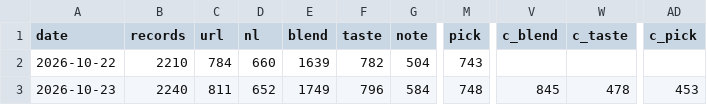
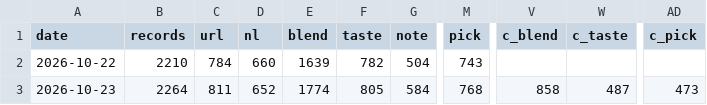
Before and after one commit to breth011/bordeaux-dashboard, a TSV file: progress-history.tsv, drawn as a sheet; only a part is shown, gaps mark what is left out; the diff names each change by its address in the sheet, - before the commit and + after, or states it on an @@ line.

```diff
--- a/progress-history.tsv
+++ b/progress-history.tsv
-B3 (records): 2240
+B3 (records): 2264
-E3 (blend): 1749
+E3 (blend): 1774
-F3 (taste): 796
+F3 (taste): 805
-M3 (pick): 748
+M3 (pick): 768
-V3 (c_blend): 845
+V3 (c_blend): 858
-W3 (c_taste): 478
+W3 (c_taste): 487
-AD3 (c_pick): 453
+AD3 (c_pick): 473
```
Also changed, not shown: 5 other files.
